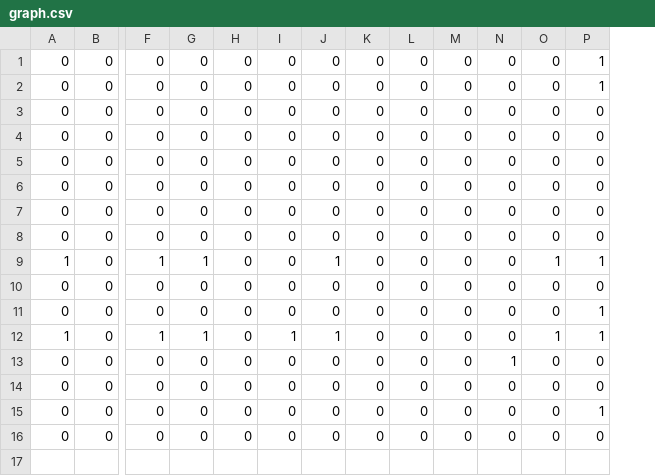
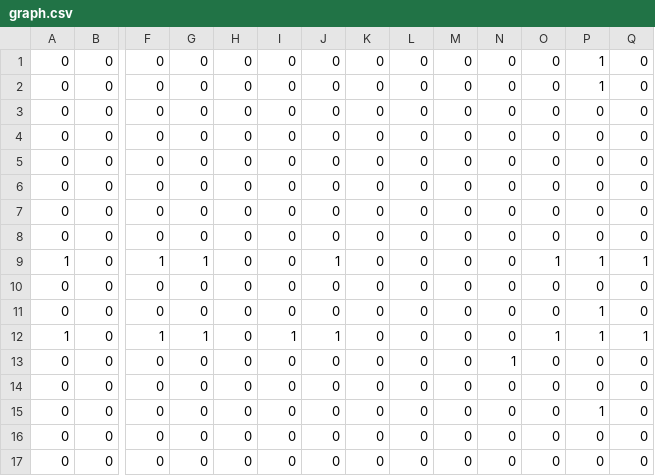
Before and after one commit to jjbl99/kidney-game, a CSV file: player0/graph.csv, drawn as a sheet; only a part is shown, gaps mark what is left out; rows hold the shown columns only; the diff names each change by its address in the sheet, - before the commit and + after, or states it on an @@ line.

```diff
--- a/player0/graph.csv
+++ b/player0/graph.csv
+column Q, rows 1-16: 0 | 0 | 0 | 0 | 0 | 0 | 0 | 0 | 1 | 0 | 0 | 1 | 0 | 0 | 0 | 0
+row 17: 0 | 0 | 0 | 0 | 0 | 0 | 0 | 0 | 0 | 0 | 0 | 0 | 0 | 0
```
Also changed, not shown: player0/data.csv, 2 other files.
